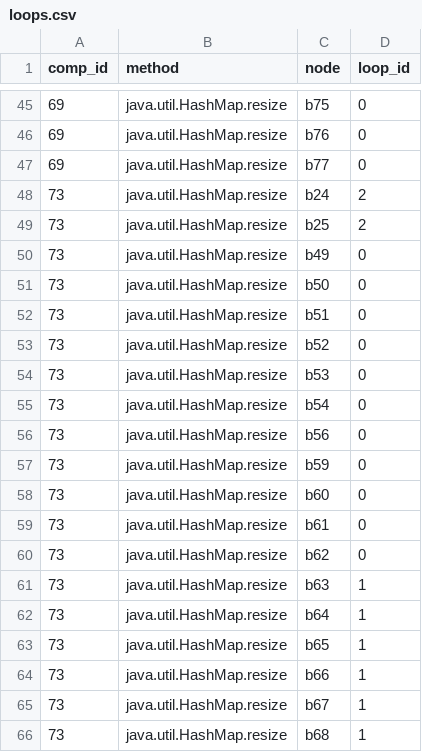
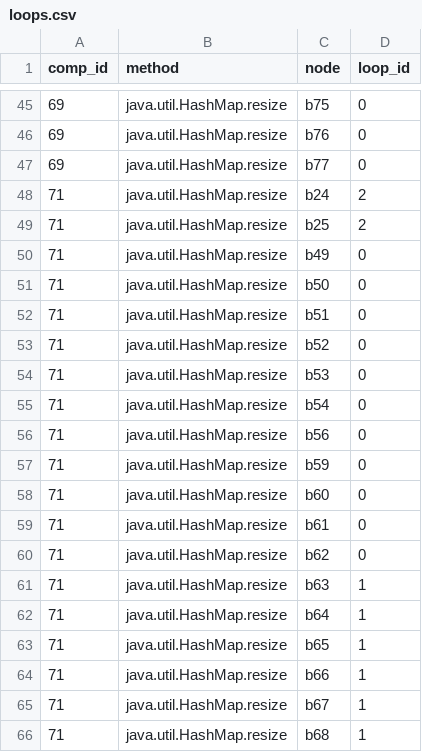
Before and after one commit to HumphreyHCB/BuboExperiments, a CSV file: LoopProfiling/TestBuboRunToPlot/processed/AWFY/LoopBenchmarks/WithProbe/cfg/loops.csv, drawn as a sheet; only a part is shown, gaps mark what is left out; the shorter side is filled out with more unchanged rows; the diff covers the shown part only.

```diff
--- a/LoopProfiling/TestBuboRunToPlot/processed/AWFY/LoopBenchmarks/WithProbe/cfg/loops.csv
+++ b/LoopProfiling/TestBuboRunToPlot/processed/AWFY/LoopBenchmarks/WithProbe/cfg/loops.csv
@@ -47 +47,20 @@ comp_id,method,node,loop_id
 69,java.util.HashMap.resize,b77,0
+71,java.util.HashMap.resize,b24,2
+71,java.util.HashMap.resize,b25,2
+71,java.util.HashMap.resize,b49,0
+71,java.util.HashMap.resize,b50,0
+71,java.util.HashMap.resize,b51,0
+71,java.util.HashMap.resize,b52,0
+71,java.util.HashMap.resize,b53,0
+71,java.util.HashMap.resize,b54,0
+71,java.util.HashMap.resize,b56,0
+71,java.util.HashMap.resize,b59,0
+71,java.util.HashMap.resize,b60,0
+71,java.util.HashMap.resize,b61,0
+71,java.util.HashMap.resize,b62,0
+71,java.util.HashMap.resize,b63,1
+71,java.util.HashMap.resize,b64,1
+71,java.util.HashMap.resize,b65,1
+71,java.util.HashMap.resize,b66,1
+71,java.util.HashMap.resize,b67,1
+71,java.util.HashMap.resize,b68,1
```
Also changed, not shown: 9 added rows elsewhere in this file, LoopProfiling/TestBuboRunToPlot/plots/LoopBenchmarks_bubo_loops.csv, LoopProfiling/TestBuboRunToPlot/processed/AWFY/LoopBenchmarks/WithProbe/cfg/probe_nodes.csv, 22 other files.
